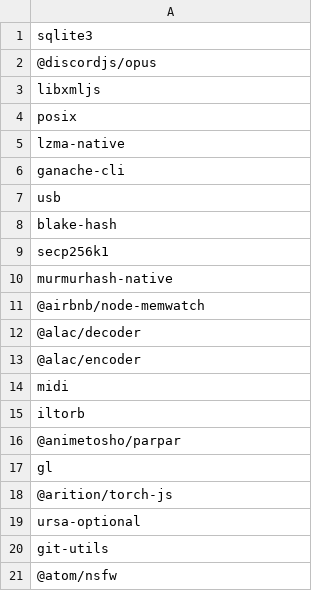
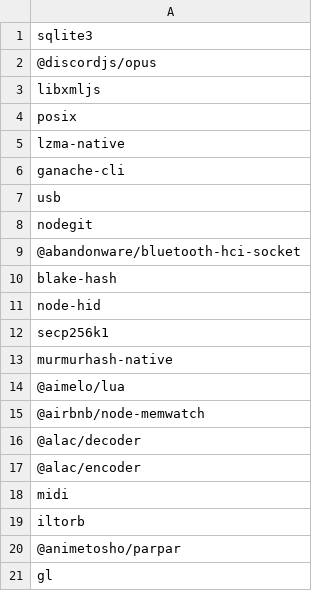
Before and after one commit to grgalex/gasket, a CSV file: scripts/packages_jsxray_more_charon_nonzero.csv, drawn as a sheet; only a part is shown; the shorter side is filled out with more unchanged rows.

```diff
--- a/scripts/packages_jsxray_more_charon_nonzero.csv
+++ b/scripts/packages_jsxray_more_charon_nonzero.csv
@@ -7,5 +7,9 @@ ganache-cli
 usb
+nodegit
+@abandonware/bluetooth-hci-socket
 blake-hash
+node-hid
 secp256k1
 murmurhash-native
+@aimelo/lua
 @airbnb/node-memwatch
```
Also changed, not shown: scripts/packages_different_bridges.csv, scripts/packages_jsxray_more.csv, 2 other files.
